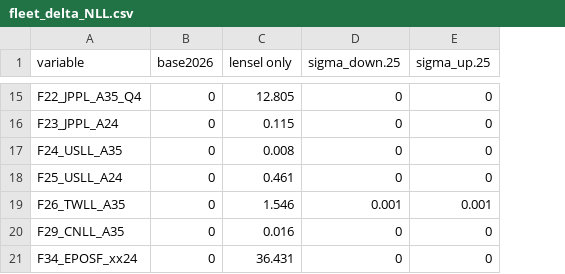
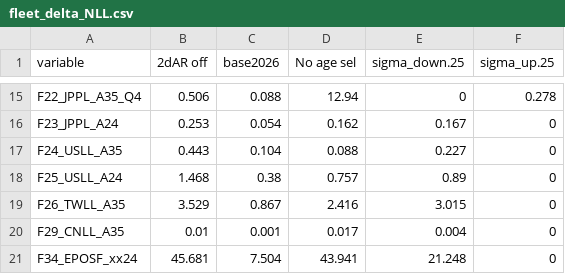
Before and after one commit to peterkuriyama-NOAA/albacore2026, a CSV file: figs/sens5_selex/fleet_delta_NLL.csv, drawn as a sheet; only a part is shown, gaps mark what is left out; removed rows and columns are numbered as before the commit, all else as after; the diff covers the shown part only; the diff names each change by its address in the sheet, - before the commit and + after, or states it on an @@ line.

```diff
--- a/figs/sens5_selex/fleet_delta_NLL.csv
+++ b/figs/sens5_selex/fleet_delta_NLL.csv
+column B (2dAR off), rows 15-21: 0.506 | 0.253 | 0.443 | 1.468 | 3.529 | 0.01 | 45.681
-column C (lensel only), rows 15-21: 12.805 | 0.115 | 0.008 | 0.461 | 1.546 | 0.016 | 36.431
+column D (No age sel), rows 15-21: 12.94 | 0.162 | 0.088 | 0.757 | 2.416 | 0.017 | 43.941
-C15 (base2026): 0
+C15 (base2026): 0.088
-F15 (sigma_up.25): 0
+F15 (sigma_up.25): 0.278
-C16 (base2026): 0
+C16 (base2026): 0.054
-E16 (sigma_down.25): 0
+E16 (sigma_down.25): 0.167
-C17 (base2026): 0
+C17 (base2026): 0.104
-E17 (sigma_down.25): 0
+E17 (sigma_down.25): 0.227
-C18 (base2026): 0
+C18 (base2026): 0.38
-E18 (sigma_down.25): 0
+E18 (sigma_down.25): 0.89
-C19 (base2026): 0
+C19 (base2026): 0.867
-E19 (sigma_down.25): 0.001
+E19 (sigma_down.25): 3.015
-F19 (sigma_up.25): 0.001
+F19 (sigma_up.25): 0
-C20 (base2026): 0
+C20 (base2026): 0.001
-E20 (sigma_down.25): 0
+E20 (sigma_down.25): 0.004
-C21 (base2026): 0
+C21 (base2026): 7.504
-E21 (sigma_down.25): 0
+E21 (sigma_down.25): 21.248
```
Also changed, not shown: 29 edited cells elsewhere in this file, figs/sens3_growth/effN.csv, figs/sens3_growth/mean_effN.csv, 37 other files.
